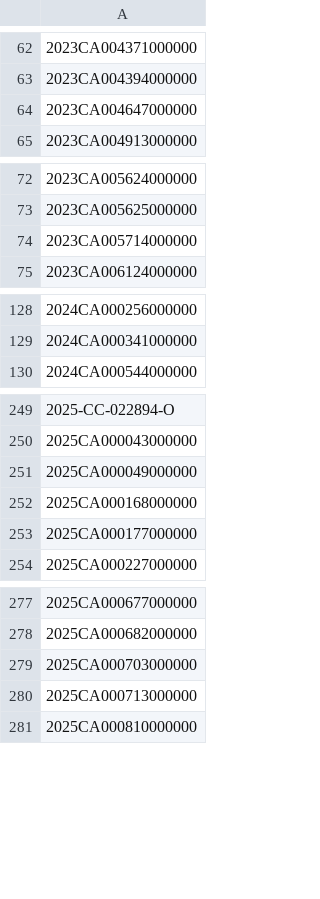
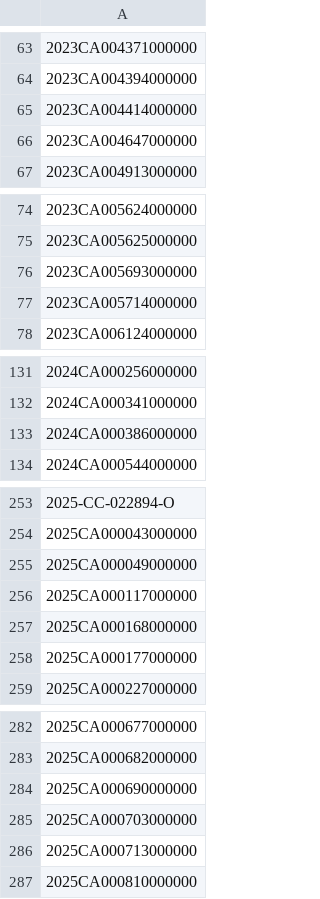
Before and after one commit to figlesias7/realforeclose-polk, a CSV file: data/all_seen.csv, drawn as a sheet; only a part is shown, gaps mark what is left out; the diff covers the shown part only.

```diff
--- a/data/all_seen.csv
+++ b/data/all_seen.csv
@@ -63,2 +64,3 @@
 2023CA004394000000
+2023CA004414000000
 2023CA004647000000
@@ -73,2 +75,3 @@
 2023CA005625000000
+2023CA005693000000
 2023CA005714000000
@@ -129,2 +132,3 @@
 2024CA000341000000
+2024CA000386000000
 2024CA000544000000
@@ -251,2 +255,3 @@
 2025CA000049000000
+2025CA000117000000
 2025CA000168000000
@@ -278,2 +283,3 @@
 2025CA000682000000
+2025CA000690000000
 2025CA000703000000
```
Also changed, not shown: 15 added rows elsewhere in this file, data/event_log.csv, 4 other files.
